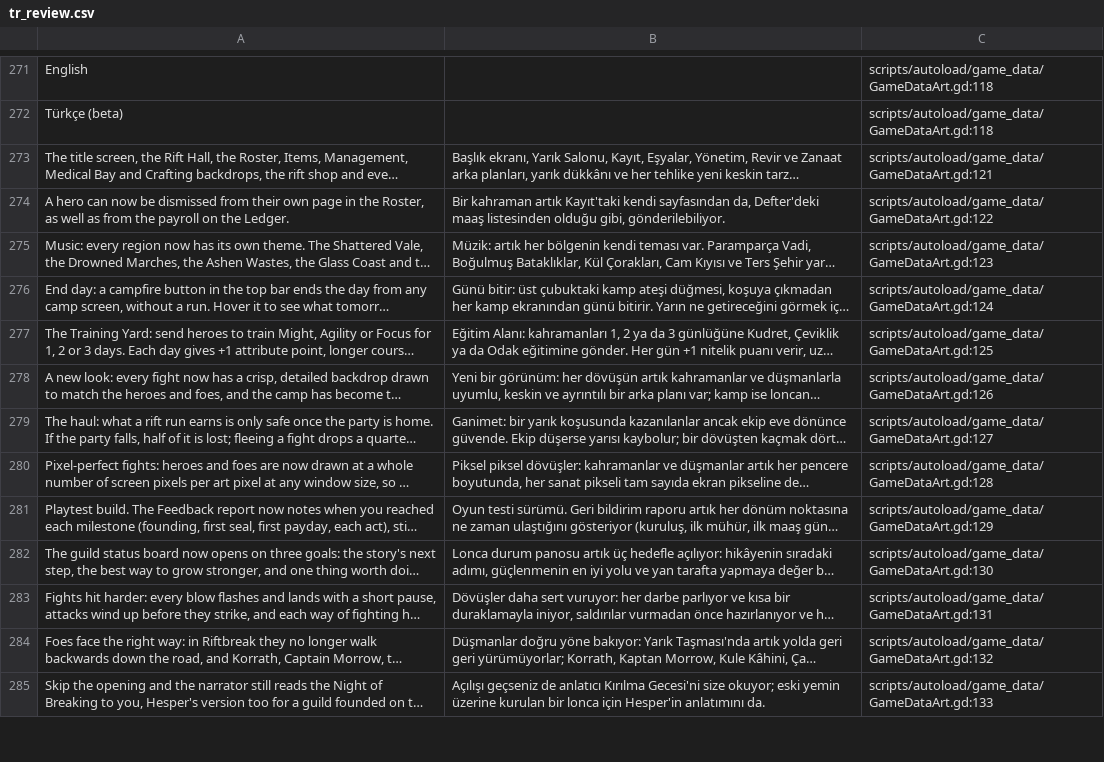
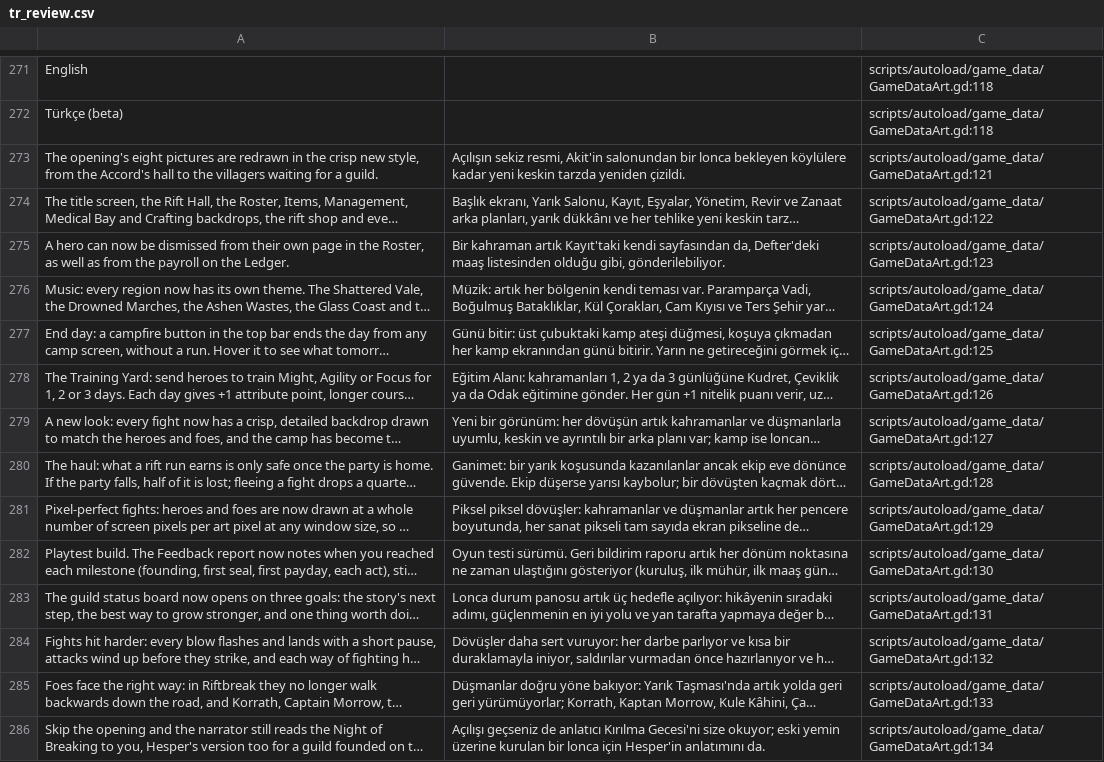
Before and after one commit to lexingel/guildhold, a CSV file: docs/translation/tr_review.csv, drawn as a sheet; only a part is shown, gaps mark what is left out; long unchanged cells end in …; addresses are those after the commit; the diff covers the shown part only; the diff names each change by its address in the sheet, - before the commit and + after, or states it on an @@ line.

```diff
--- a/docs/translation/tr_review.csv
+++ b/docs/translation/tr_review.csv
+row 273: The opening's eight pictures are redrawn in the crisp new style, from the Accord's hall to the villagers waiting for a guild. | Açılışın sekiz resmi, Akit'in salonundan bir lonca bekleyen köylülere kadar yeni keskin tarzda yeniden çizildi. | scripts/autoload/game_data/GameDataArt.gd:121
-C274: scripts/autoload/game_data/GameDataArt.gd:121
+C274: scripts/autoload/game_data/GameDataArt.gd:122
-C275: scripts/autoload/game_data/GameDataArt.gd:122
+C275: scripts/autoload/game_data/GameDataArt.gd:123
-C276: scripts/autoload/game_data/GameDataArt.gd:123
+C276: scripts/autoload/game_data/GameDataArt.gd:124
-C277: scripts/autoload/game_data/GameDataArt.gd:124
+C277: scripts/autoload/game_data/GameDataArt.gd:125
-C278: scripts/autoload/game_data/GameDataArt.gd:125
+C278: scripts/autoload/game_data/GameDataArt.gd:126
-C279: scripts/autoload/game_data/GameDataArt.gd:126
+C279: scripts/autoload/game_data/GameDataArt.gd:127
-C280: scripts/autoload/game_data/GameDataArt.gd:127
+C280: scripts/autoload/game_data/GameDataArt.gd:128
-C281: scripts/autoload/game_data/GameDataArt.gd:128
+C281: scripts/autoload/game_data/GameDataArt.gd:129
-C282: scripts/autoload/game_data/GameDataArt.gd:129
+C282: scripts/autoload/game_data/GameDataArt.gd:130
-C283: scripts/autoload/game_data/GameDataArt.gd:130
+C283: scripts/autoload/game_data/GameDataArt.gd:131
-C284: scripts/autoload/game_data/GameDataArt.gd:131
+C284: scripts/autoload/game_data/GameDataArt.gd:132
-C285: scripts/autoload/game_data/GameDataArt.gd:132
+C285: scripts/autoload/game_data/GameDataArt.gd:133
-C286: scripts/autoload/game_data/GameDataArt.gd:133
+C286: scripts/autoload/game_data/GameDataArt.gd:134
```
Also changed, not shown: 85 edited cells elsewhere in this file, 11 other files.
